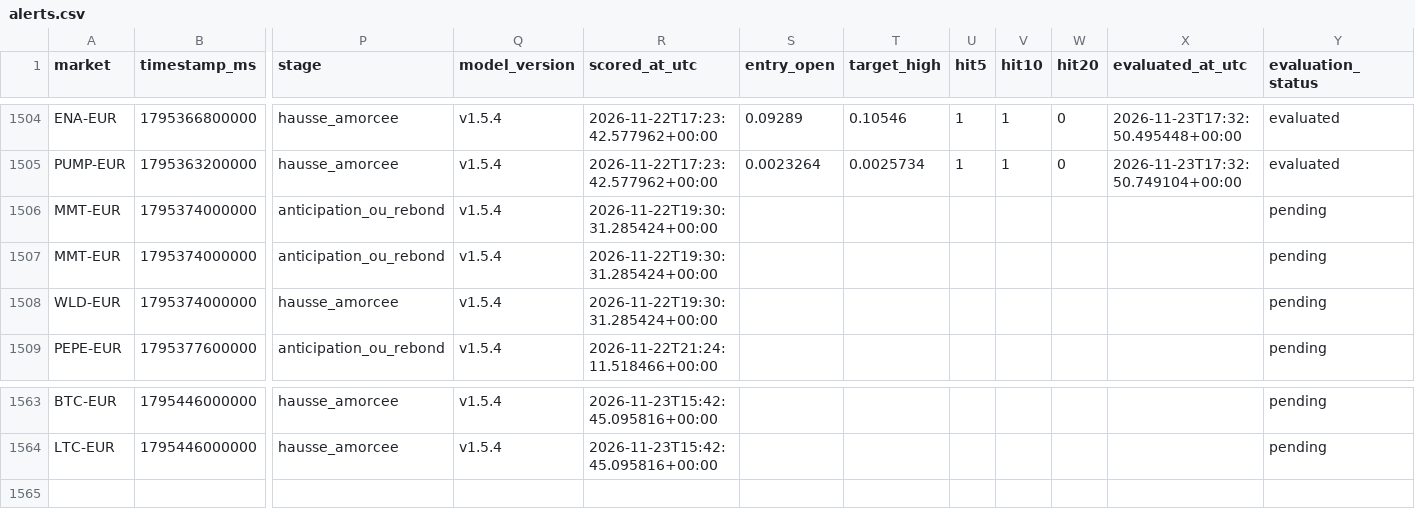
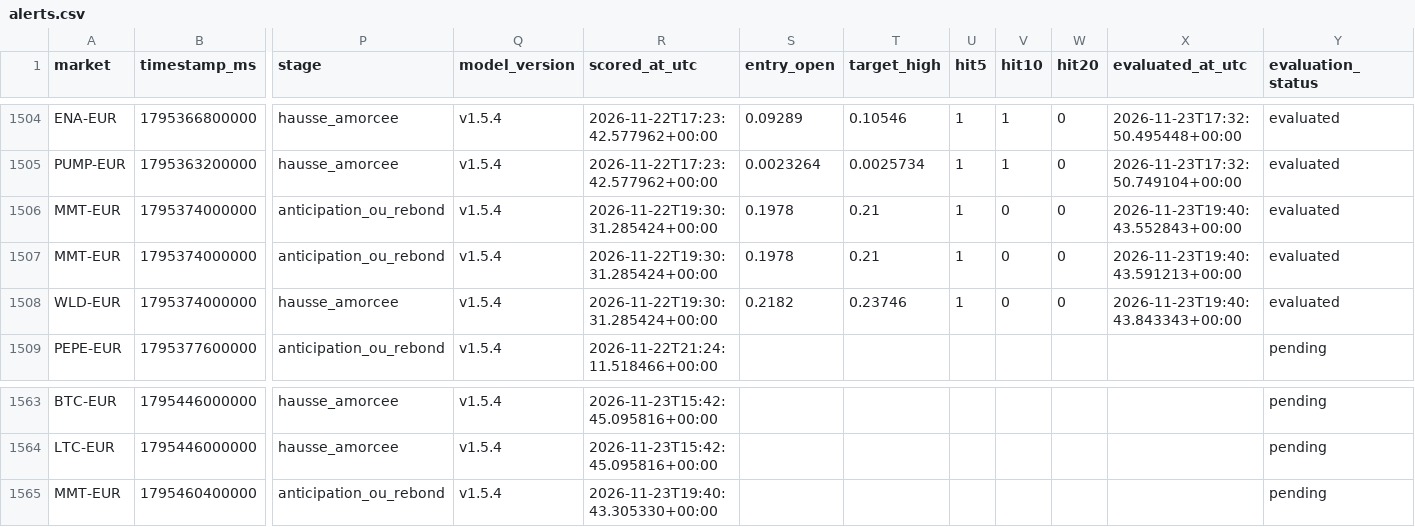
Before and after one commit to 4IN-LYS/bitvavo-radar, a CSV file: alerts.csv, drawn as a sheet; only a part is shown, gaps mark what is left out; rows hold the shown columns only; the diff names each change by its address in the sheet, - before the commit and + after, or states it on an @@ line.

```diff
--- a/alerts.csv
+++ b/alerts.csv
-S1506:S1507 (entry_open): (empty)
+S1506:S1507 (entry_open): 0.1978
-T1506:T1507 (target_high): (empty)
+T1506:T1507 (target_high): 0.21
-U1506:U1508 (hit5): (empty)
+U1506:U1508 (hit5): 1
-V1506:V1508 (hit10): (empty)
+V1506:V1508 (hit10): 0
-W1506:W1508 (hit20): (empty)
+W1506:W1508 (hit20): 0
-X1506 (evaluated_at_utc): (empty)
+X1506 (evaluated_at_utc): 2026-11-23T19:40:43.552843+00:00
-Y1506:Y1508 (evaluation_status): pending
+Y1506:Y1508 (evaluation_status): evaluated
-X1507 (evaluated_at_utc): (empty)
+X1507 (evaluated_at_utc): 2026-11-23T19:40:43.591213+00:00
-S1508 (entry_open): (empty)
+S1508 (entry_open): 0.2182
-T1508 (target_high): (empty)
+T1508 (target_high): 0.23746
-X1508 (evaluated_at_utc): (empty)
+X1508 (evaluated_at_utc): 2026-11-23T19:40:43.843343+00:00
+row 1565: MMT-EUR | 1795460400000 | anticipation_ou_rebond | v1.5.4 | 2026-11-23T19:40:43.305330+00:00 |  |  |  |  |  |  | pending
```
Also changed, not shown: 1 other file.
